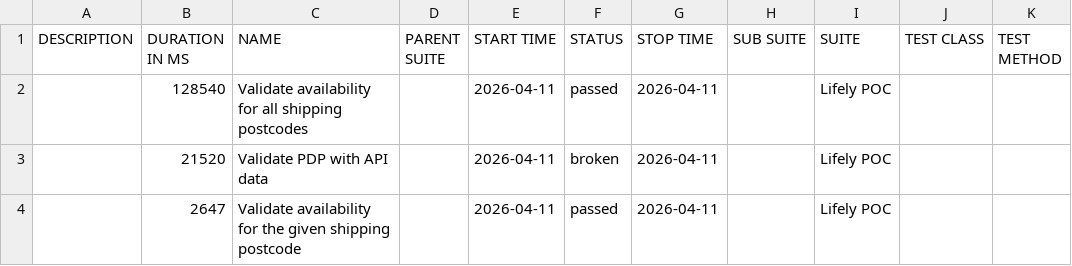
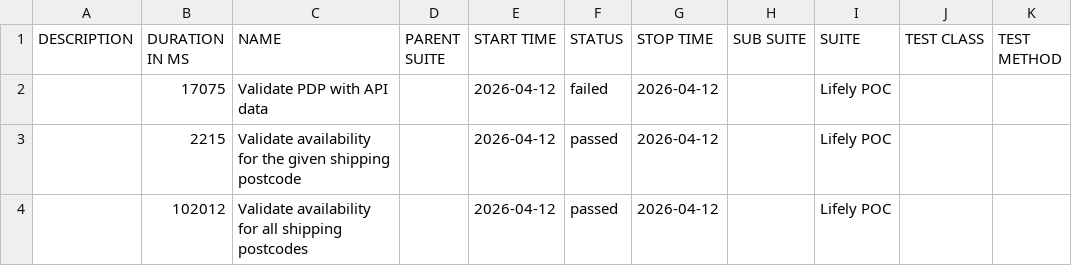
Before and after one commit to Het0603/E-Living, a CSV file: data/suites.csv, drawn as a sheet.

```diff
--- a/data/suites.csv
+++ b/data/suites.csv
@@ -1,4 +1,4 @@
 "DESCRIPTION","DURATION IN MS","NAME","PARENT SUITE","START TIME","STATUS","STOP TIME","SUB SUITE","SUITE","TEST CLASS","TEST METHOD"
-"","128540","Validate availability for all shipping postcodes","","2026-04-11","passed","2026-04-11","","Lifely POC","",""
-"","21520","Validate PDP with API data","","2026-04-11","broken","2026-04-11","","Lifely POC","",""
-"","2647","Validate availability for the given shipping postcode","","2026-04-11","passed","2026-04-11","","Lifely POC","",""
+"","17075","Validate PDP with API data","","2026-04-12","failed","2026-04-12","","Lifely POC","",""
+"","2215","Validate availability for the given shipping postcode","","2026-04-12","passed","2026-04-12","","Lifely POC","",""
+"","102012","Validate availability for all shipping postcodes","","2026-04-12","passed","2026-04-12","","Lifely POC","",""
```
Also changed, not shown: 34 other files.
